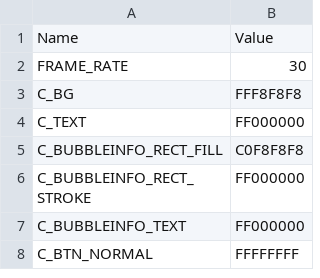
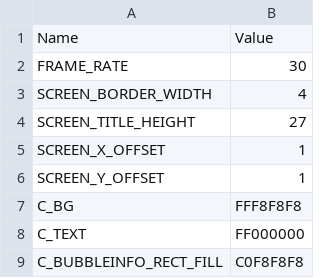
Before and after one commit to leesy24/PSDraw, a CSV file: data/const.csv, drawn as a sheet; only a part is shown; the shorter side is filled out with more unchanged rows.

Commit message:
Support const.csv for window border size and title size and offsets with SCREEN_BORDER_WIDTH, SCREEN_TITLE_HEIGHT, SCREEN_X_OFFSET and SCREEN_Y_OFFSET.

```diff
--- a/data/const.csv
+++ b/data/const.csv
@@ -2,2 +2,6 @@ Name,Value
 FRAME_RATE,30
+SCREEN_BORDER_WIDTH,4
+SCREEN_TITLE_HEIGHT,27
+SCREEN_X_OFFSET,1
+SCREEN_Y_OFFSET,1
 C_BG,FFF8F8F8
```
Also changed, not shown: 2 other files.
